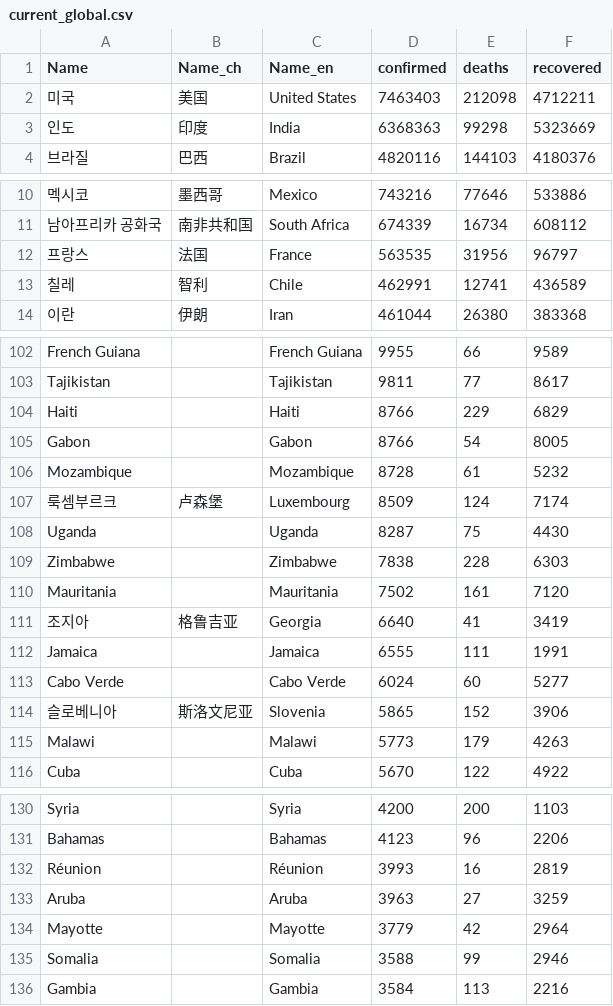
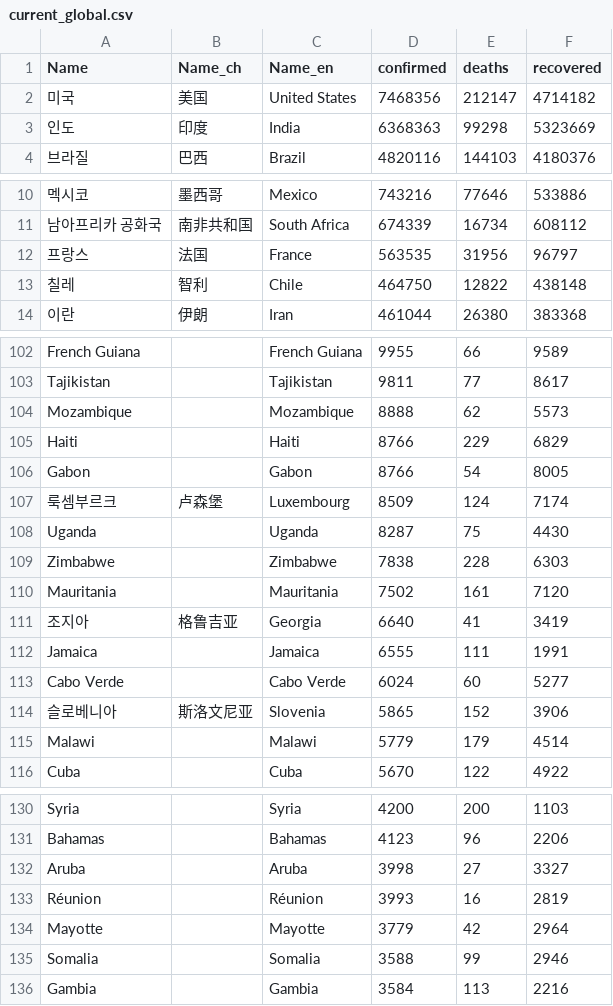
Before and after one commit to adrinerDP/livecod, a CSV file: data/current_global.csv, drawn as a sheet; only a part is shown, gaps mark what is left out; removed rows and columns are numbered as before the commit, all else as after; the diff covers the shown part only; the diff names each change by its address in the sheet, - before the commit and + after, or states it on an @@ line.

```diff
--- a/data/current_global.csv
+++ b/data/current_global.csv
-D2 (confirmed): 7463403
+D2 (confirmed): 7468356
-E2 (deaths): 212098
+E2 (deaths): 212147
-F2 (recovered): 4712211
+F2 (recovered): 4714182
-D13 (confirmed): 462991
+D13 (confirmed): 464750
-E13 (deaths): 12741
+E13 (deaths): 12822
-F13 (recovered): 436589
+F13 (recovered): 438148
+row 104: Mozambique |  | Mozambique | 8888 | 62 | 5573
-row 106: Mozambique |  | Mozambique | 8728 | 61 | 5232
-D115 (confirmed): 5773
+D115 (confirmed): 5779
-F115 (recovered): 4263
+F115 (recovered): 4514
+row 132: Aruba |  | Aruba | 3998 | 27 | 3327
-row 133: Aruba |  | Aruba | 3963 | 27 | 3259
```
Also changed, not shown: 2 edited cells elsewhere in this file, data/news_google.csv, 4 other files.
